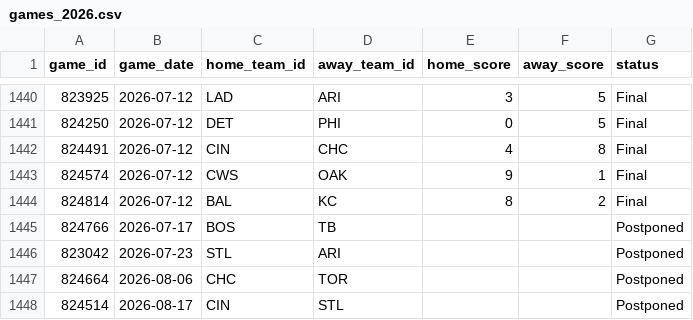
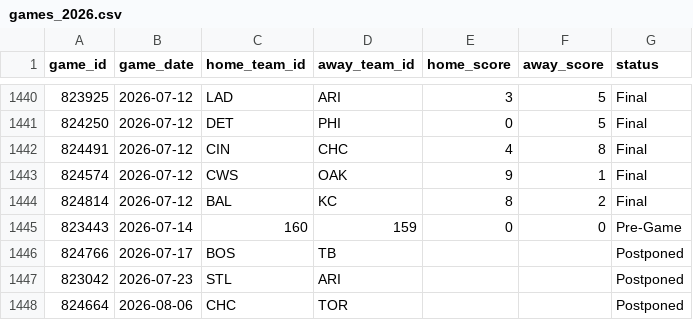
Before and after one commit to gigadon/Thats-Baseball, a CSV file: data/games_2026.csv, drawn as a sheet; only a part is shown, gaps mark what is left out; the shorter side is filled out with more unchanged rows.

```diff
--- a/data/games_2026.csv
+++ b/data/games_2026.csv
@@ -1444,2 +1444,3 @@ game_id,game_date,home_team_id,away_team_id,home_score,away_score,status
 824814,2026-07-12,BAL,KC,8,2,Final
+823443,2026-07-14,160,159,0,0,Pre-Game
 824766,2026-07-17,BOS,TB,,,Postponed
```
Also changed, not shown: 2 other files.
